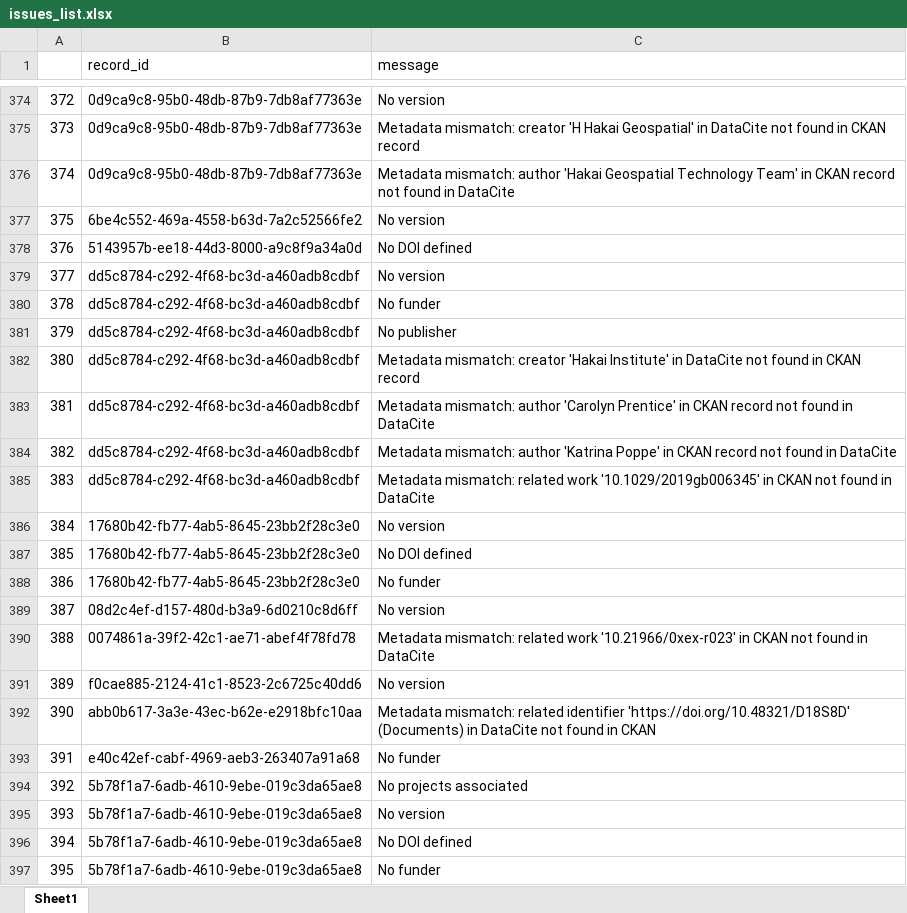
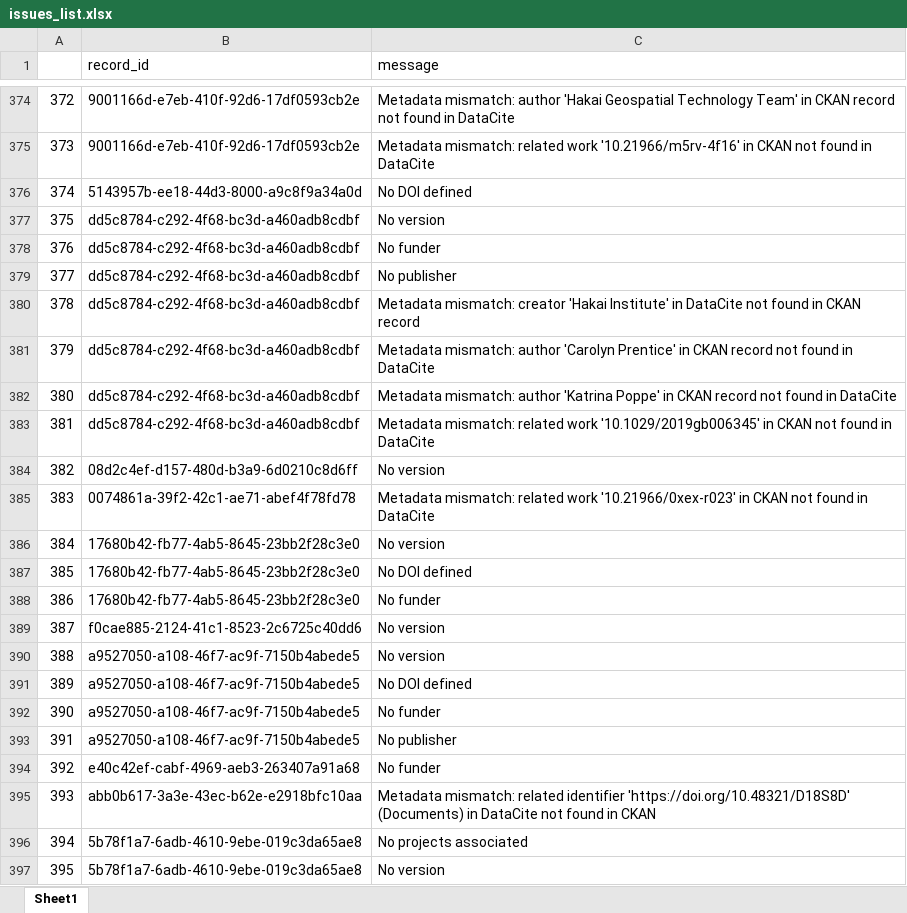
Before and after one commit to HakaiInstitute/hakai-ckan-records-checks, an Excel workbook: docs/issues_list.xlsx, sheet Sheet1, drawn as a sheet; only a part is shown, gaps mark what is left out; values as stored, in another font and other column widths than the file's, no borders; the diff covers the shown part only; the diff names each change by its address in the sheet, - before the commit and + after, or states it on an @@ line.

```diff
--- a/docs/issues_list.xlsx (sheet Sheet1)
+++ b/docs/issues_list.xlsx (sheet Sheet1)
-B374:B375 (record_id): 0d9ca9c8-95b0-48db-87b9-7db8af77363e
+B374:B375 (record_id): 9001166d-e7eb-410f-92d6-17df0593cb2e
-C374 (message): No version
+C374 (message): Metadata mismatch: author 'Hakai Geospatial Technology Team' in CKAN record not found in DataCite
-C375 (message): Metadata mismatch: creator 'H Hakai Geospatial' in DataCite not found in CKAN record
+C375 (message): Metadata mismatch: related work '10.21966/m5rv-4f16' in CKAN not found in DataCite
-B376 (record_id): 0d9ca9c8-95b0-48db-87b9-7db8af77363e
+B376 (record_id): 5143957b-ee18-44d3-8000-a9c8f9a34a0d
-C376 (message): Metadata mismatch: author 'Hakai Geospatial Technology Team' in CKAN record not found in DataCite
+C376 (message): No DOI defined
-B377 (record_id): 6be4c552-469a-4558-b63d-7a2c52566fe2
+B377 (record_id): dd5c8784-c292-4f68-bc3d-a460adb8cdbf
-B378 (record_id): 5143957b-ee18-44d3-8000-a9c8f9a34a0d
+B378 (record_id): dd5c8784-c292-4f68-bc3d-a460adb8cdbf
-C378 (message): No DOI defined
+C378 (message): No funder
-C379 (message): No version
+C379 (message): No publisher
-C380 (message): No funder
+C380 (message): Metadata mismatch: creator 'Hakai Institute' in DataCite not found in CKAN record
-C381 (message): No publisher
+C381 (message): Metadata mismatch: author 'Carolyn Prentice' in CKAN record not found in DataCite
-C382 (message): Metadata mismatch: creator 'Hakai Institute' in DataCite not found in CKAN record
+C382 (message): Metadata mismatch: author 'Katrina Poppe' in CKAN record not found in DataCite
-C383 (message): Metadata mismatch: author 'Carolyn Prentice' in CKAN record not found…
+C383 (message): Metadata mismatch: related work '10.1029/2019gb006345' in CKAN not found…
-B384 (record_id): dd5c8784-c292-4f68-bc3d-a460adb8cdbf
+B384 (record_id): 08d2c4ef-d157-480d-b3a9-6d0210c8d6ff
-C384 (message): Metadata mismatch: author 'Katrina Poppe' in CKAN record not found in DataCite
+C384 (message): No version
-B385 (record_id): dd5c8784-c292-4f68-bc3d-a460adb8cdbf
+B385 (record_id): 0074861a-39f2-42c1-ae71-abef4f78fd78
-C385 (message): …related work '10.1029/2019gb006345' in CKAN…
+C385 (message): …related work '10.21966/0xex-r023' in CKAN…
-B389 (record_id): 08d2c4ef-d157-480d-b3a9-6d0210c8d6ff
+B389 (record_id): f0cae885-2124-41c1-8523-2c6725c40dd6
-B390 (record_id): 0074861a-39f2-42c1-ae71-abef4f78fd78
+B390 (record_id): a9527050-a108-46f7-ac9f-7150b4abede5
-C390 (message): Metadata mismatch: related work '10.21966/0xex-r023' in CKAN not found in DataCite
+C390 (message): No version
-B391 (record_id): f0cae885-2124-41c1-8523-2c6725c40dd6
+B391 (record_id): a9527050-a108-46f7-ac9f-7150b4abede5
-C391 (message): No version
+C391 (message): No DOI defined
-B392 (record_id): abb0b617-3a3e-43ec-b62e-e2918bfc10aa
+B392 (record_id): a9527050-a108-46f7-ac9f-7150b4abede5
-C392 (message): Metadata mismatch: related identifier 'https://doi.org/10.48321/D18S8D' (Documents) in DataCite not found in CKAN
+C392 (message): No funder
-B393 (record_id): e40c42ef-cabf-4969-aeb3-263407a91a68
+B393 (record_id): a9527050-a108-46f7-ac9f-7150b4abede5
-C393 (message): No funder
+C393 (message): No publisher
-B394 (record_id): 5b78f1a7-6adb-4610-9ebe-019c3da65ae8
+B394 (record_id): e40c42ef-cabf-4969-aeb3-263407a91a68
-C394 (message): No projects associated
+C394 (message): No funder
-B395 (record_id): 5b78f1a7-6adb-4610-9ebe-019c3da65ae8
+B395 (record_id): abb0b617-3a3e-43ec-b62e-e2918bfc10aa
-C395 (message): No version
+C395 (message): Metadata mismatch: related identifier 'https://doi.org/10.48321/D18S8D' (Documents) in DataCite not found in CKAN
-C396 (message): No DOI defined
+C396 (message): No projects associated
-C397 (message): No funder
+C397 (message): No version
```
Also changed, not shown: 764 edited cells elsewhere in this sheet, docs/catalog_summary.xlsx, 18 other files.
